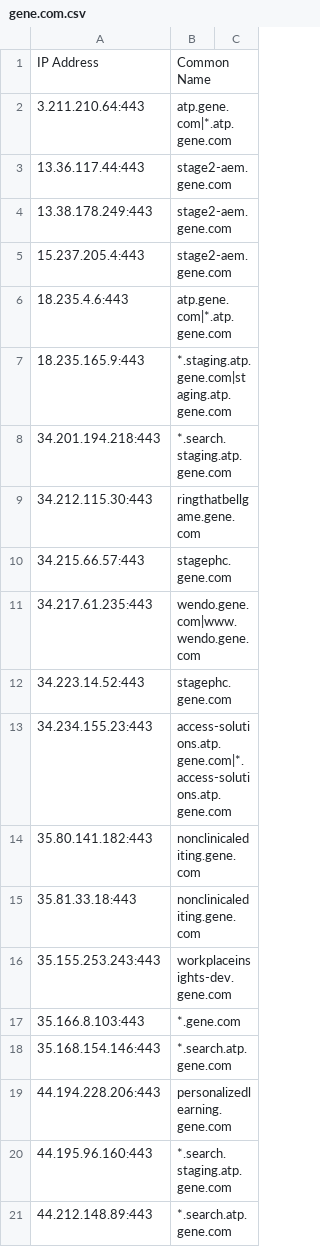
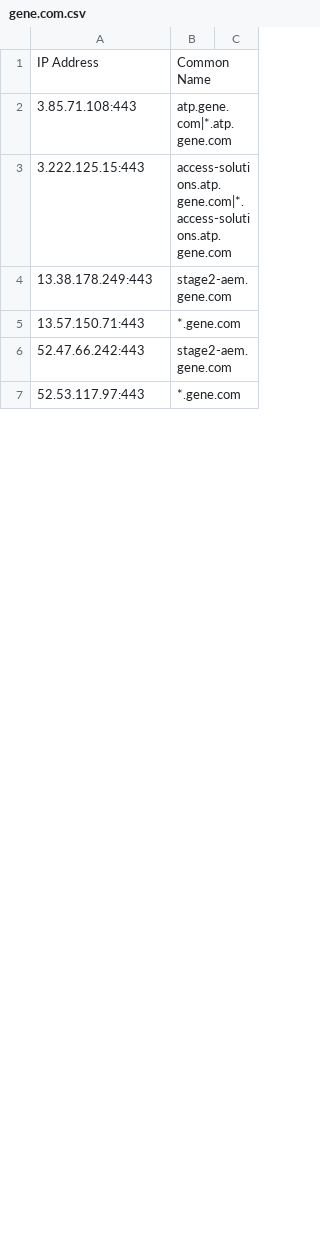
Before and after one commit to samueleng/cloud_data, a CSV file: outputs/kaeferjaeger/gene.com.csv, drawn as a sheet; only a part is shown; the shorter side is filled out with more unchanged rows; the diff covers the shown part only.

```diff
--- a/outputs/kaeferjaeger/gene.com.csv
+++ b/outputs/kaeferjaeger/gene.com.csv
@@ -1,21 +1,5 @@
 IP Address,Common Name
-3.211.210.64:443,atp.gene.com|*.atp.gene.com
-13.36.117.44:443,stage2-aem.gene.com
+3.85.71.108:443,atp.gene.com|*.atp.gene.com
+3.222.125.15:443,access-solutions.atp.gene.com|*.access-solutions.atp.gene.com
 13.38.178.249:443,stage2-aem.gene.com
-15.237.205.4:443,stage2-aem.gene.com
-18.235.4.6:443,atp.gene.com|*.atp.gene.com
-18.235.165.9:443,*.staging.atp.gene.com|staging.atp.gene.com
-34.201.194.218:443,*.search.staging.atp.gene.com
-34.212.115.30:443,ringthatbellgame.gene.com
-34.215.66.57:443,stagephc.gene.com
-34.217.61.235:443,wendo.gene.com|www.wendo.gene.com
-34.223.14.52:443,stagephc.gene.com
-34.234.155.23:443,access-solutions.atp.gene.com|*.access-solutions.atp.gene.com
-35.80.141.182:443,nonclinicalediting.gene.com
-35.81.33.18:443,nonclinicalediting.gene.com
-35.155.253.243:443,workplaceinsights-dev.gene.com
-35.166.8.103:443,*.gene.com
-35.168.154.146:443,*.search.atp.gene.com
-44.194.228.206:443,personalizedlearning.gene.com
-44.195.96.160:443,*.search.staging.atp.gene.com
-44.212.148.89:443,*.search.atp.gene.com
+13.57.150.71:443,*.gene.com
```
Also changed, not shown: 3 added rows, 52 removed rows, 2 moved rows and 3 edited cells elsewhere in this file, outputs/kaeferjaeger/roche-diagnostics.cn.csv, 1 other file.
